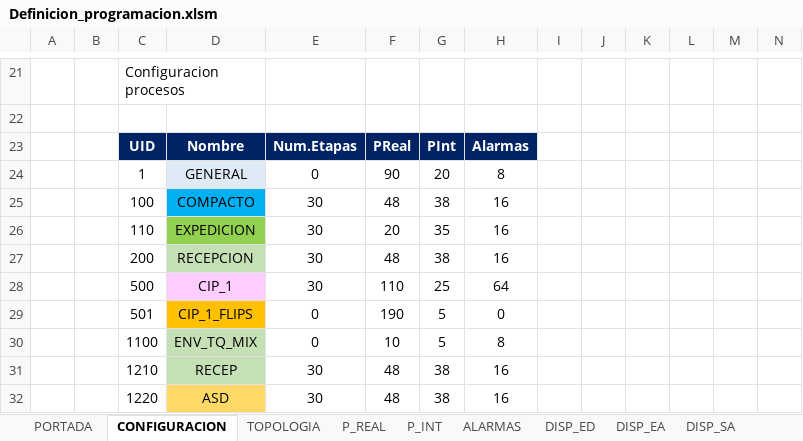
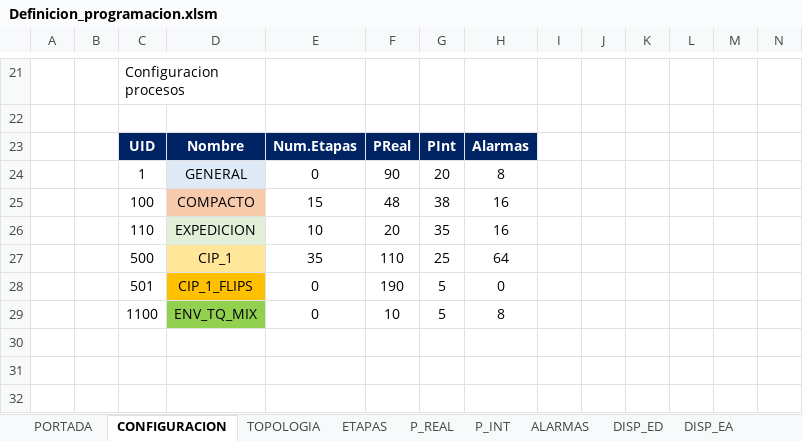
Before and after one commit to Aketzabarragues/ZC_ALM_UTILS, an Excel workbook: Definicion_programacion.xlsm, sheet CONFIGURACION, drawn as a sheet; only a part is shown, gaps mark what is left out; values as stored, in another font and other column widths than the file's, no borders; charts and pictures and table styles not drawn; removed rows and columns are numbered as before the commit, all else as after; rows hold the shown columns only; the diff names each change by its address in the sheet, - before the commit and + after, or states it on an @@ line.

```diff
--- a/Definicion_programacion.xlsm (sheet CONFIGURACION)
+++ b/Definicion_programacion.xlsm (sheet CONFIGURACION)
+sheet tab: ETAPAS
-D25 fill: #00B0F0
+D25 fill: #F8CBAD
-E25: 30
+E25: 15
-D26 fill: #92D050
+D26 fill: #E2F0D9
-E26: 30
+E26: 10
-row 27:  |  | 200 | RECEPCION | 30 | 48 | 38 | 16
-D27 fill: #FFCCFF
+D27 fill: #FFE699
-E27: 30
+E27: 35
-D29 fill: #C5E0B4
+D29 fill: #92D050
-row 31:  |  | 1210 | RECEP | 30 | 48 | 38 | 16
-row 32:  |  | 1220 | ASD | 30 | 48 | 38 | 16
```
Also changed, not shown: sheet Log, sheet P_REAL, sheet P_INT, sheet ALARMAS, sheet DISP_ED, sheet DISP_M_VF, 5 more sheets, other sheet tabs, charts or pictures, 2 other files.
